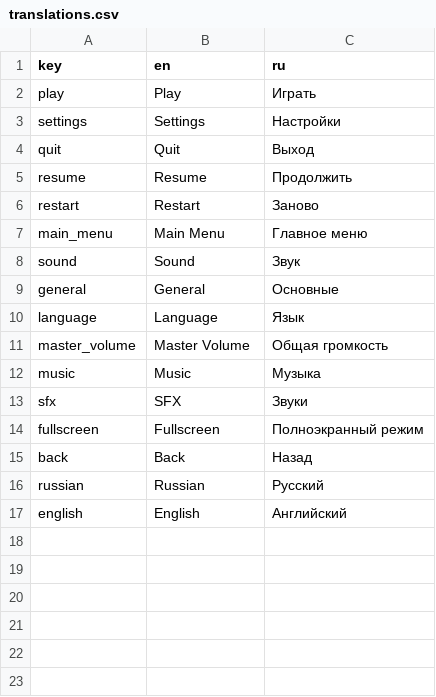
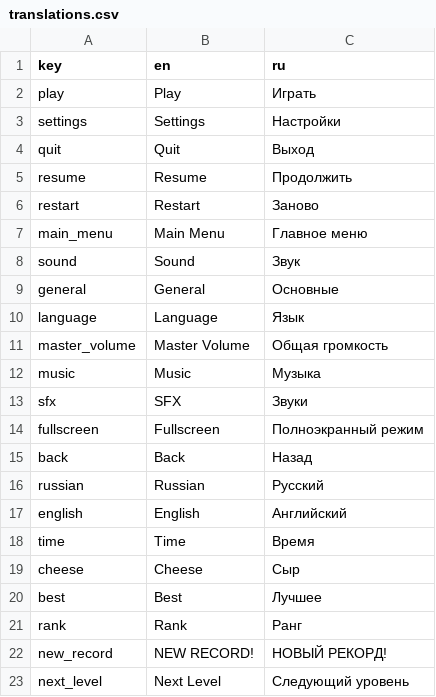
Before and after one commit to kanashiii111/ratventurer, a CSV file: translations/translations.csv, drawn as a sheet; the diff names each change by its address in the sheet, - before the commit and + after, or states it on an @@ line.

Commit message:
added cheese collectable (needs sprite), ui for level, level completion, progress tracking and etc.

```diff
--- a/translations/translations.csv
+++ b/translations/translations.csv
+row 18: time | Time | Время
+row 19: cheese | Cheese | Сыр
+row 20: best | Best | Лучшее
+row 21: rank | Rank | Ранг
+row 22: new_record | NEW RECORD! | НОВЫЙ РЕКОРД!
+row 23: next_level | Next Level | Следующий уровень
```
Also changed, not shown: 27 other files.
